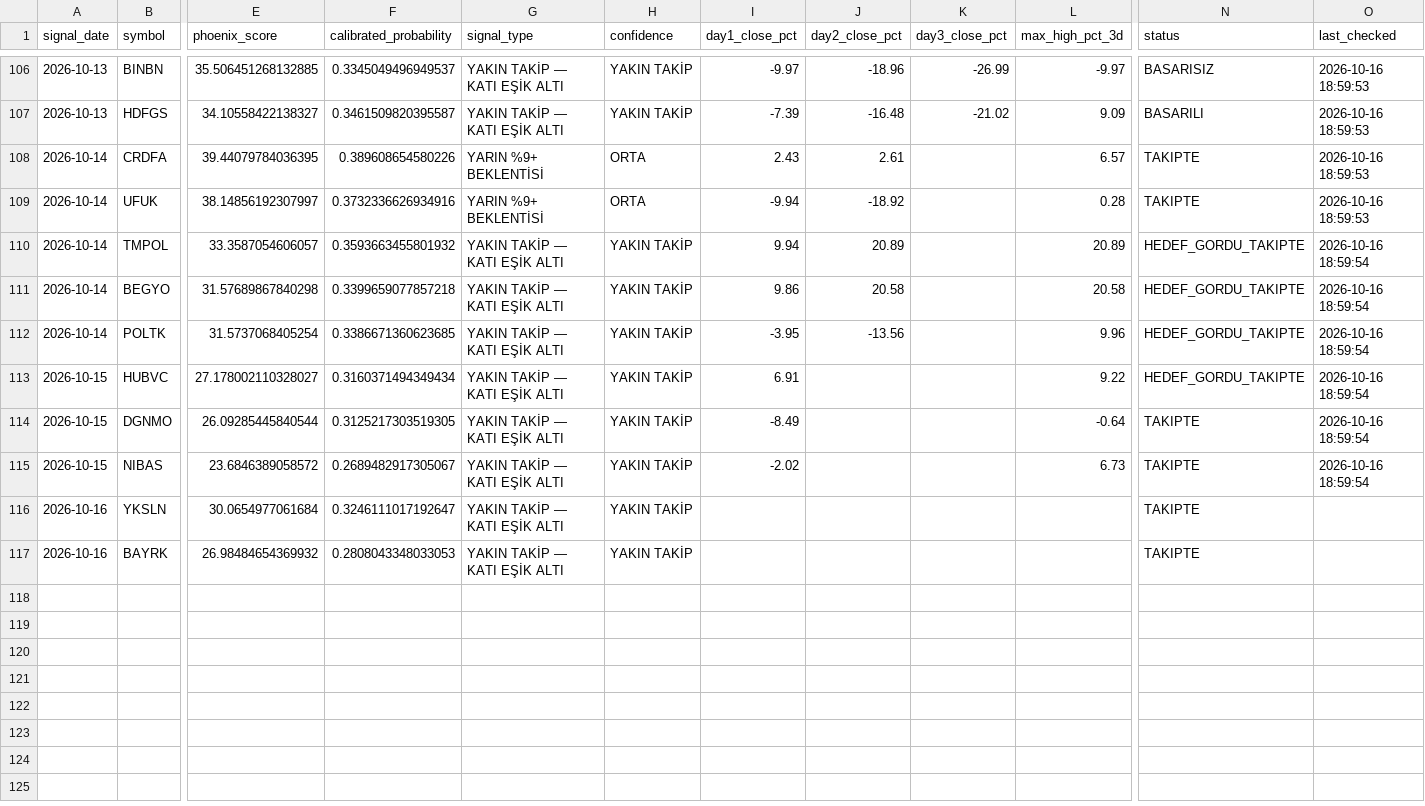
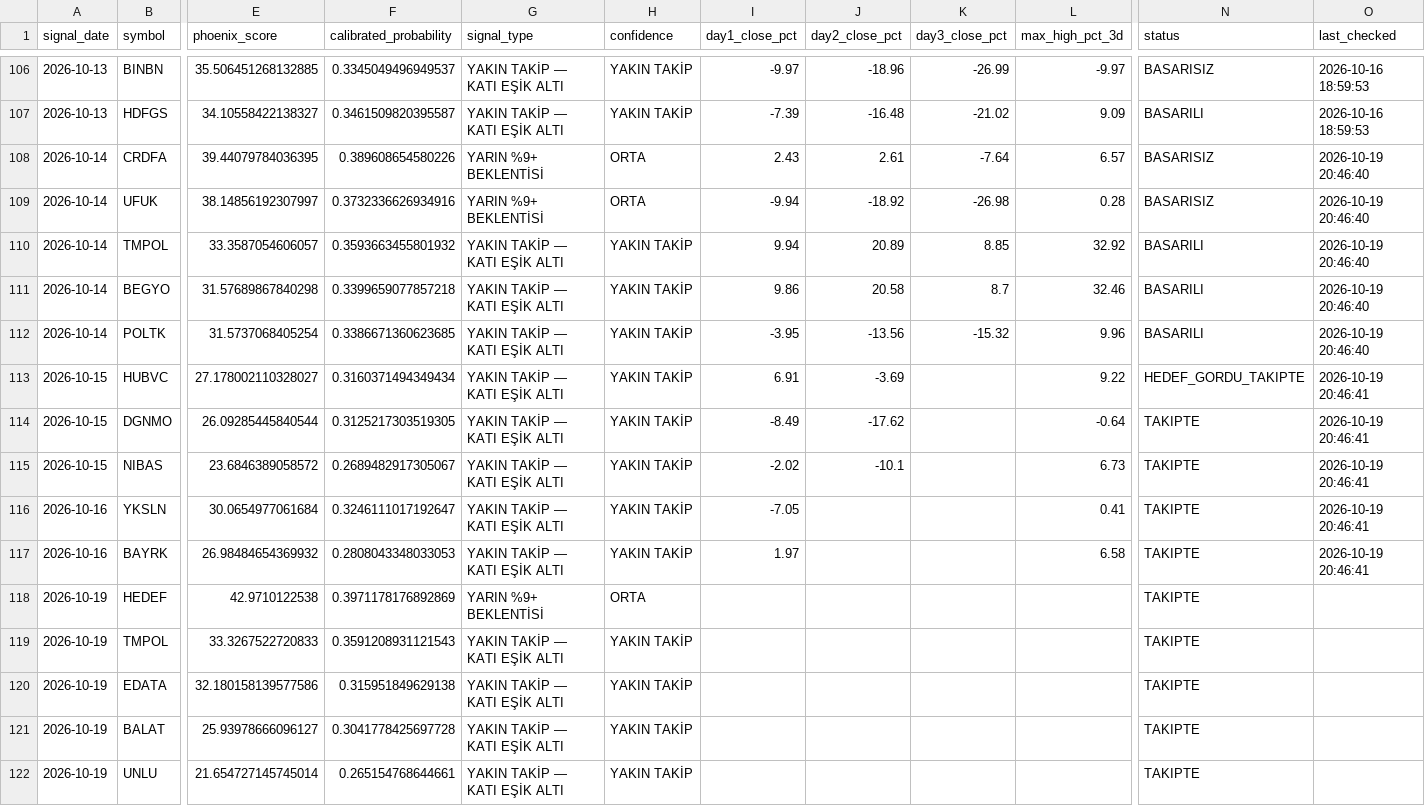
Before and after one commit to swcydsqzjb-bit/-phoenix, a CSV file: phoenix_tracking.csv, drawn as a sheet; only a part is shown, gaps mark what is left out; rows hold the shown columns only; the diff names each change by its address in the sheet, - before the commit and + after, or states it on an @@ line.

```diff
--- a/phoenix_tracking.csv
+++ b/phoenix_tracking.csv
-K108 (day3_close_pct): (empty)
+K108 (day3_close_pct): -7.64
-N108:N109 (status): TAKIPTE
+N108:N109 (status): BASARISIZ
-O108:O109 (last_checked): 2026-10-16 18:59:53
+O108:O109 (last_checked): 2026-10-19 20:46:40
-K109 (day3_close_pct): (empty)
+K109 (day3_close_pct): -26.98
-K110 (day3_close_pct): (empty)
+K110 (day3_close_pct): 8.85
-L110 (max_high_pct_3d): 20.89
+L110 (max_high_pct_3d): 32.92
-N110:N112 (status): HEDEF_GORDU_TAKIPTE
+N110:N112 (status): BASARILI
-O110:O112 (last_checked): 2026-10-16 18:59:54
+O110:O112 (last_checked): 2026-10-19 20:46:40
-K111 (day3_close_pct): (empty)
+K111 (day3_close_pct): 8.7
-L111 (max_high_pct_3d): 20.58
+L111 (max_high_pct_3d): 32.46
-K112 (day3_close_pct): (empty)
+K112 (day3_close_pct): -15.32
-J113 (day2_close_pct): (empty)
+J113 (day2_close_pct): -3.69
-O113:O115 (last_checked): 2026-10-16 18:59:54
+O113:O115 (last_checked): 2026-10-19 20:46:41
-J114 (day2_close_pct): (empty)
+J114 (day2_close_pct): -17.62
-J115 (day2_close_pct): (empty)
+J115 (day2_close_pct): -10.1
-I116 (day1_close_pct): (empty)
+I116 (day1_close_pct): -7.05
-L116 (max_high_pct_3d): (empty)
+L116 (max_high_pct_3d): 0.41
-O116:O117 (last_checked): (empty)
+O116:O117 (last_checked): 2026-10-19 20:46:41
-I117 (day1_close_pct): (empty)
+I117 (day1_close_pct): 1.97
-L117 (max_high_pct_3d): (empty)
+L117 (max_high_pct_3d): 6.58
+row 118: 2026-10-19 | HEDEF | 42.9710122538 | 0.3971178176892869 | YARIN %9+ BEKLENTİSİ | ORTA |  |  |  |  | TAKIPTE
+row 119: 2026-10-19 | TMPOL | 33.3267522720833 | 0.3591208931121543 | YAKIN TAKİP — KATI EŞİK ALTI | YAKIN TAKİP |  |  |  |  | TAKIPTE
+row 120: 2026-10-19 | EDATA | 32.180158139577586 | 0.315951849629138 | YAKIN TAKİP — KATI EŞİK ALTI | YAKIN TAKİP |  |  |  |  | TAKIPTE
+row 121: 2026-10-19 | BALAT | 25.93978666096127 | 0.3041778425697728 | YAKIN TAKİP — KATI EŞİK ALTI | YAKIN TAKİP |  |  |  |  | TAKIPTE
+row 122: 2026-10-19 | UNLU | 21.654727145745014 | 0.265154768644661 | YAKIN TAKİP — KATI EŞİK ALTI | YAKIN TAKİP |  |  |  |  | TAKIPTE
```
